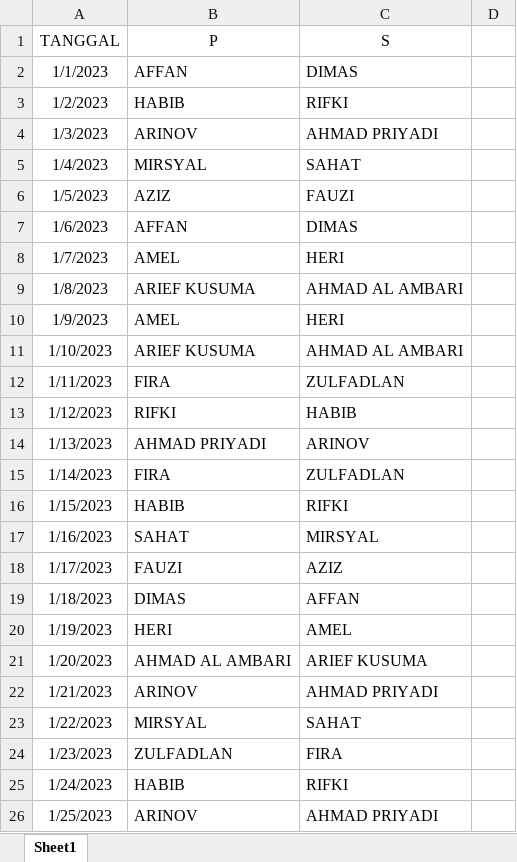
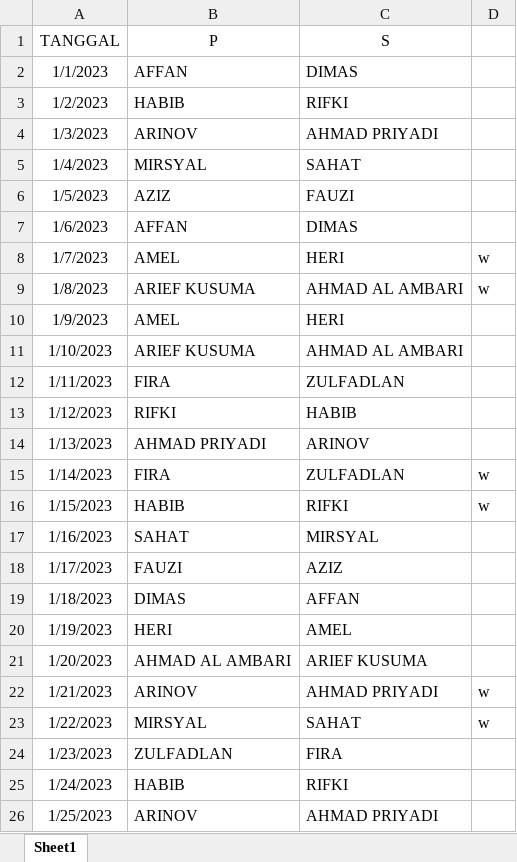
Before and after one commit to affanhanifathtarech/WhatsappBot, an Excel workbook: DATA/JADWAL PIKET CT.xlsx, sheet Sheet1, drawn as a sheet; only a part is shown; values as stored, in another font and other column widths than the file's, no borders; the diff covers the shown part only; the diff names each change by its address in the sheet, - before the commit and + after, or states it on an @@ line.

Commit message:
Update data

```diff
--- a/DATA/JADWAL PIKET CT.xlsx (sheet Sheet1)
+++ b/DATA/JADWAL PIKET CT.xlsx (sheet Sheet1)
-D8:D9: (empty)
+D8:D9: w
-D15:D16: (empty)
+D15:D16: w
-D22:D23: (empty)
+D22:D23: w
```
Also changed, not shown: 59 added rows and 2 edited cells elsewhere in this sheet, DATA/data.xlsx, 7 other files.
